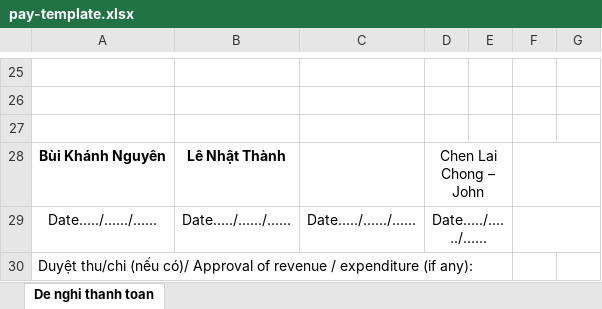
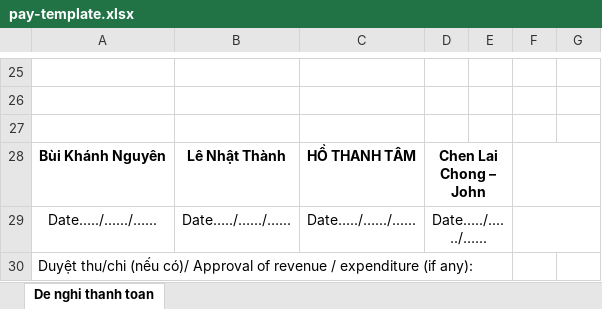
Before and after one commit to emailbuikhanhnguyen/IT, an Excel workbook: pay-template.xlsx, sheet De nghi thanh toan, drawn as a sheet; only a part is shown, gaps mark what is left out; values as stored, in another font and other column widths than the file's, no borders; charts and pictures not drawn; the diff names each change by its address in the sheet, - before the commit and + after, or states it on an @@ line.

```diff
--- a/pay-template.xlsx (sheet De nghi thanh toan)
+++ b/pay-template.xlsx (sheet De nghi thanh toan)
-C28: (empty)
+C28: HỒ THANH TÂM
-D28 bold: off
+D28 bold: on
```
Also changed, not shown: charts or pictures, 3 other files.
